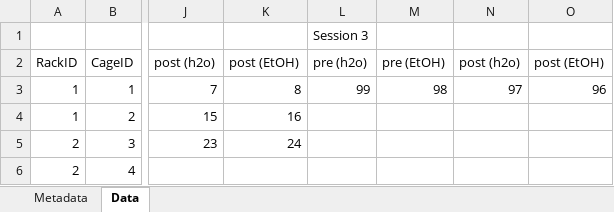
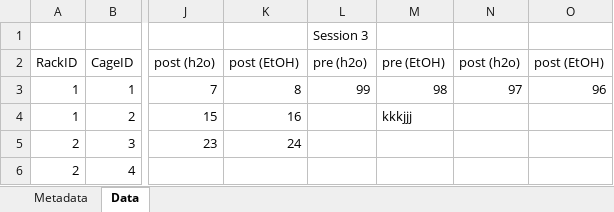
Before and after one commit to 0x326/miami-university-senior-capstone-project, an Excel workbook: packages/web/test.xlsx, sheet Data, drawn as a sheet; only a part is shown, gaps mark what is left out; values as stored, in another font and other column widths than the file's, no borders; the diff names each change by its address in the sheet, - before the commit and + after, or states it on an @@ line.

```diff
--- a/packages/web/test.xlsx (sheet Data)
+++ b/packages/web/test.xlsx (sheet Data)
-M4: (empty)
+M4: kkkjjj
```
Also changed, not shown: sheet Metadata.
